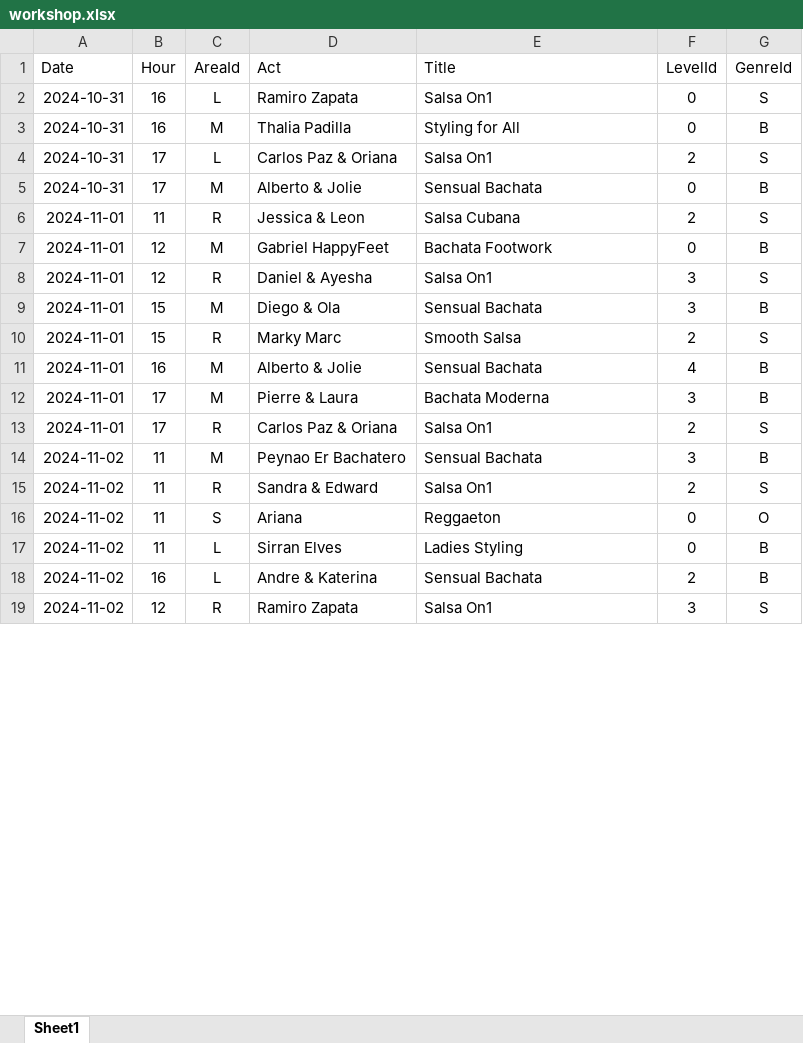
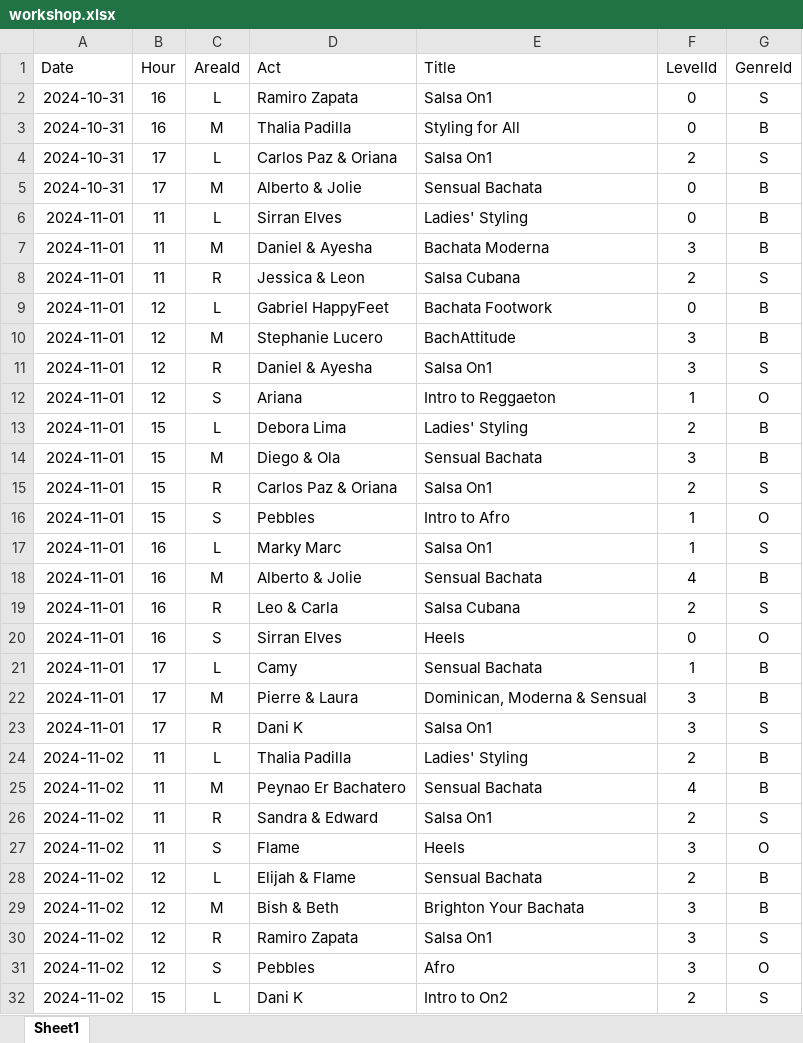
Before and after one commit to SalsaAddict/BOSMAJ24, an Excel workbook: sql/workshop.xlsx, sheet Sheet1, drawn as a sheet; only a part is shown; values as stored, in another font and other column widths than the file's, no borders; table styles not drawn; removed rows and columns are numbered as before the commit, all else as after; the diff covers the shown part only; the diff names each change by its address in the sheet, - before the commit and + after, or states it on an @@ line.

```diff
--- a/sql/workshop.xlsx (sheet Sheet1)
+++ b/sql/workshop.xlsx (sheet Sheet1)
+row 6: 2024-11-01 | 11 | L | Sirran Elves | Ladies' Styling | 0 | B
+row 7: 2024-11-01 | 11 | M | Daniel & Ayesha | Bachata Moderna | 3 | B
-C9 (AreaId): M
+C9 (AreaId): L
+row 10: 2024-11-01 | 12 | M | Stephanie Lucero | BachAttitude | 3 | B
+row 12: 2024-11-01 | 12 | S | Ariana | Intro to Reggaeton | 1 | O
+row 13: 2024-11-01 | 15 | L | Debora Lima | Ladies' Styling | 2 | B
-D15 (Act): Marky Marc
+D15 (Act): Carlos Paz & Oriana
-E15 (Title): Smooth Salsa
+E15 (Title): Salsa On1
+row 16: 2024-11-01 | 15 | S | Pebbles | Intro to Afro | 1 | O
+row 17: 2024-11-01 | 16 | L | Marky Marc | Salsa On1 | 1 | S
+row 19: 2024-11-01 | 16 | R | Leo & Carla | Salsa Cubana | 2 | S
+row 20: 2024-11-01 | 16 | S | Sirran Elves | Heels | 0 | O
+row 21: 2024-11-01 | 17 | L | Camy | Sensual Bachata | 1 | B
-E22 (Title): Bachata Moderna
+E22 (Title): Dominican, Moderna & Sensual
-D23 (Act): Carlos Paz & Oriana
+D23 (Act): Dani K
-F23 (LevelId): 2
+F23 (LevelId): 3
+row 24: 2024-11-02 | 11 | L | Thalia Padilla | Ladies' Styling | 2 | B
-F25 (LevelId): 3
+F25 (LevelId): 4
-D27 (Act): Ariana
+D27 (Act): Flame
-E27 (Title): Reggaeton
+E27 (Title): Heels
-F27 (LevelId): 0
+F27 (LevelId): 3
-row 17: 2024-11-02 | 11 | L | Sirran Elves | Ladies Styling | 0 | B
-B28 (Hour): 16
+B28 (Hour): 12
-D28 (Act): Andre & Katerina
+D28 (Act): Elijah & Flame
+row 29: 2024-11-02 | 12 | M | Bish & Beth | Brighton Your Bachata | 3 | B
+row 31: 2024-11-02 | 12 | S | Pebbles | Afro | 3 | O
+row 32: 2024-11-02 | 15 | L | Dani K | Intro to On2 | 2 | S
```
Also changed, not shown: 12 added rows, 2 removed rows and 13 edited cells elsewhere in this sheet, sql/act.xlsx, sql/match.xlsx, 20 other files.
